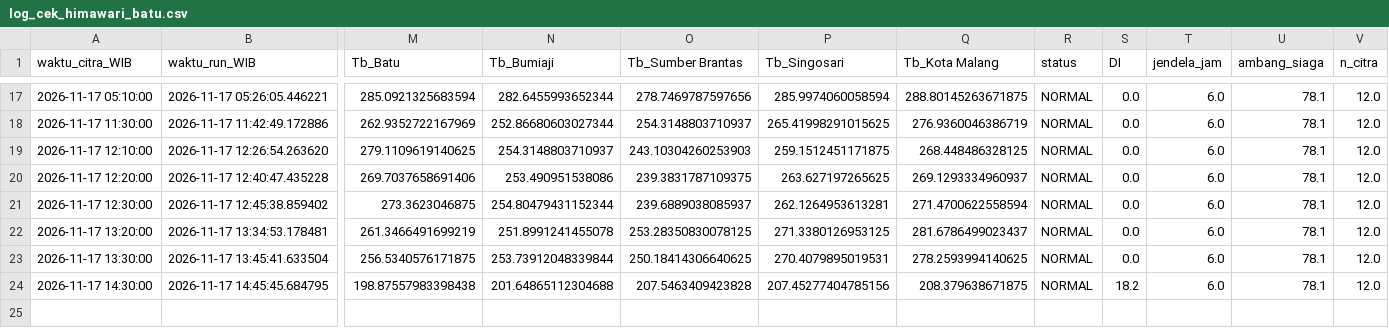
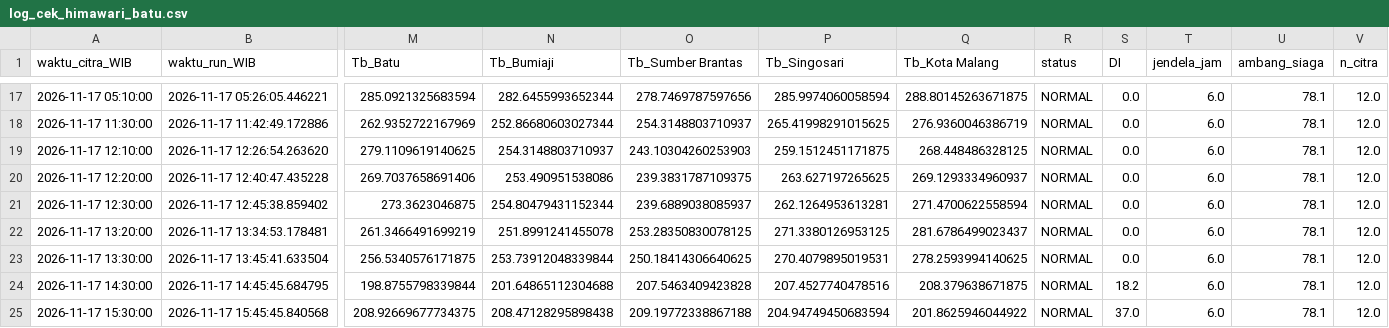
Before and after one commit to bagus2018/pantau-awan-batu, a CSV file: output/log_cek_himawari_batu.csv, drawn as a sheet; only a part is shown, gaps mark what is left out; rows hold the shown columns only; the diff names each change by its address in the sheet, - before the commit and + after, or states it on an @@ line.

```diff
--- a/output/log_cek_himawari_batu.csv
+++ b/output/log_cek_himawari_batu.csv
-M24 (Tb_Batu): 198.87557983398438
+M24 (Tb_Batu): 198.8755798339844
-P24 (Tb_Singosari): 207.45277404785156
+P24 (Tb_Singosari): 207.4527740478516
+row 25: 2026-11-17 15:30:00 | 2026-11-17 15:45:45.840568 | 208.92669677734375 | 208.47128295898438 | 209.19772338867188 | 204.94749450683594 | 201.8625946044922 | NORMAL | 37.0 | 6.0 | 78.1 | 12.0
```
Also changed, not shown: output/LATEST_banding_historis.csv, output/LATEST_deret_awan.csv, 4 other files.
